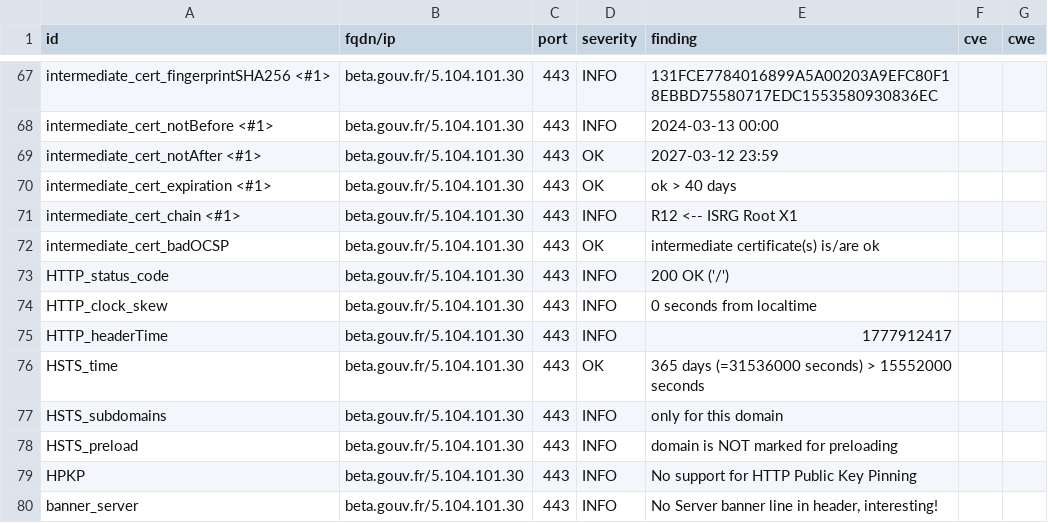
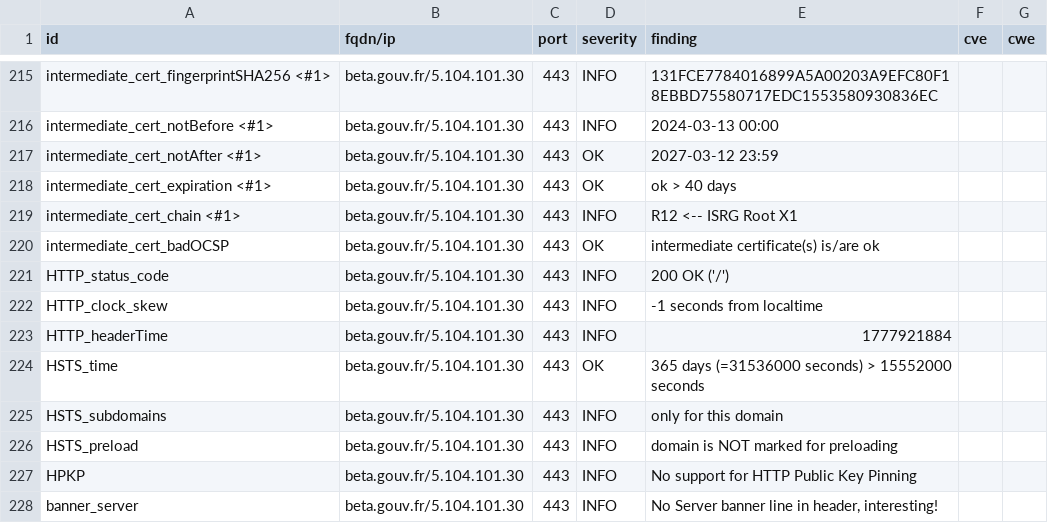
Before and after one commit to octojufe/pni-dashlord, a CSV file: results/aHR0cHM6Ly9iZXRhLmdvdXYuZnI=/testssl.csv, drawn as a sheet; only a part is shown, gaps mark what is left out; the diff covers the shown part only.

```diff
--- a/results/aHR0cHM6Ly9iZXRhLmdvdXYuZnI=/testssl.csv
+++ b/results/aHR0cHM6Ly9iZXRhLmdvdXYuZnI=/testssl.csv
@@ -73,4 +221,4 @@
 "HTTP_status_code","beta.gouv.fr/5.104.101.30","443","INFO","200 OK ('/')","",""
-"HTTP_clock_skew","beta.gouv.fr/5.104.101.30","443","INFO","0 seconds from localtime","",""
-"HTTP_headerTime","beta.gouv.fr/5.104.101.30","443","INFO","1777912417","",""
+"HTTP_clock_skew","beta.gouv.fr/5.104.101.30","443","INFO","-1 seconds from localtime","",""
+"HTTP_headerTime","beta.gouv.fr/5.104.101.30","443","INFO","1777921884","",""
 "HSTS_time","beta.gouv.fr/5.104.101.30","443","OK","365 days (=31536000 seconds) > 15552000 seconds","",""
```
Also changed, not shown: 2 added rows, 2 removed rows and 146 moved rows elsewhere in this file, 12 other files.
